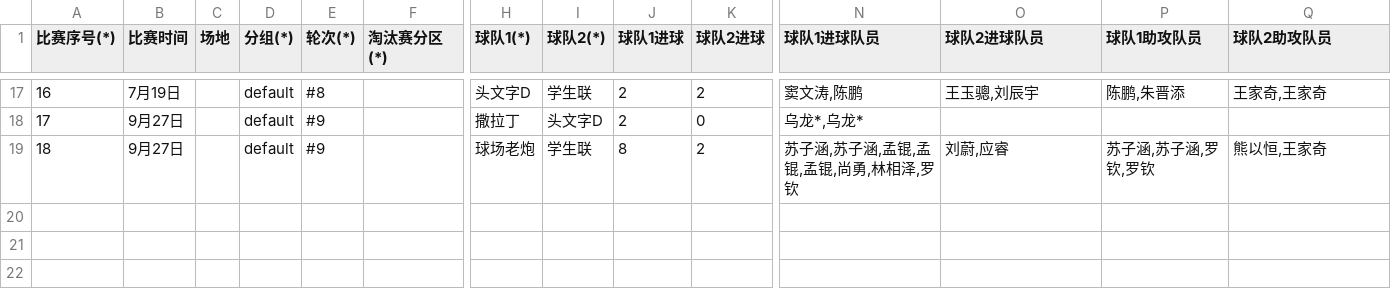
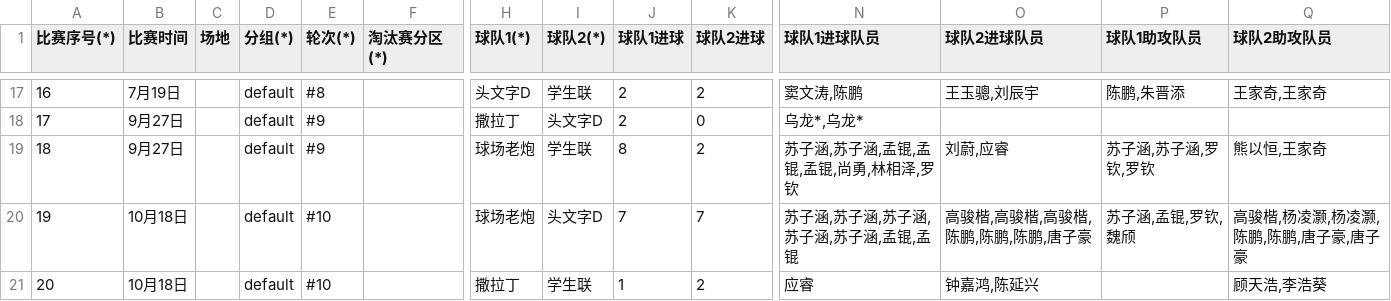
Before and after one commit to yifei-zhan/tournament-template-generator, a CSV file: input/matches.csv, drawn as a sheet; only a part is shown, gaps mark what is left out; rows hold the shown columns only; the diff names each change by its address in the sheet, - before the commit and + after, or states it on an @@ line.

```diff
--- a/input/matches.csv
+++ b/input/matches.csv
+row 20: 19 | 10月18日 |  | default | #10 |  | 球场老炮 | 头文字D | 7 | 7 | 苏子涵,苏子涵,苏子涵,苏子涵,苏子涵,孟锟,孟锟 | 高骏楷,高骏楷,高骏楷,陈鹏,陈鹏,陈鹏,唐子豪 | 苏子涵,孟锟,罗钦,魏颀 | 高骏楷,杨凌灏,杨凌灏,陈鹏,陈鹏,唐子豪,唐子豪
+row 21: 20 | 10月18日 |  | default | #10 |  | 撒拉丁 | 学生联 | 1 | 2 | 应睿 | 钟嘉鸿,陈延兴 |  | 顾天浩,李浩葵
```
Also changed, not shown: input/players.csv, 1 other file.
